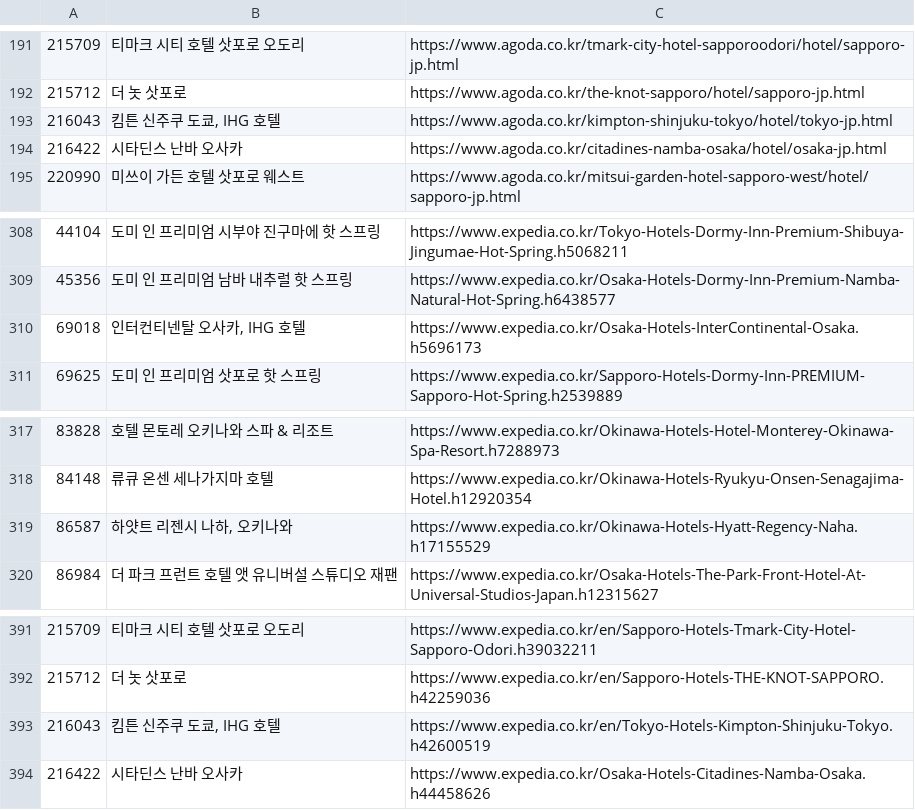
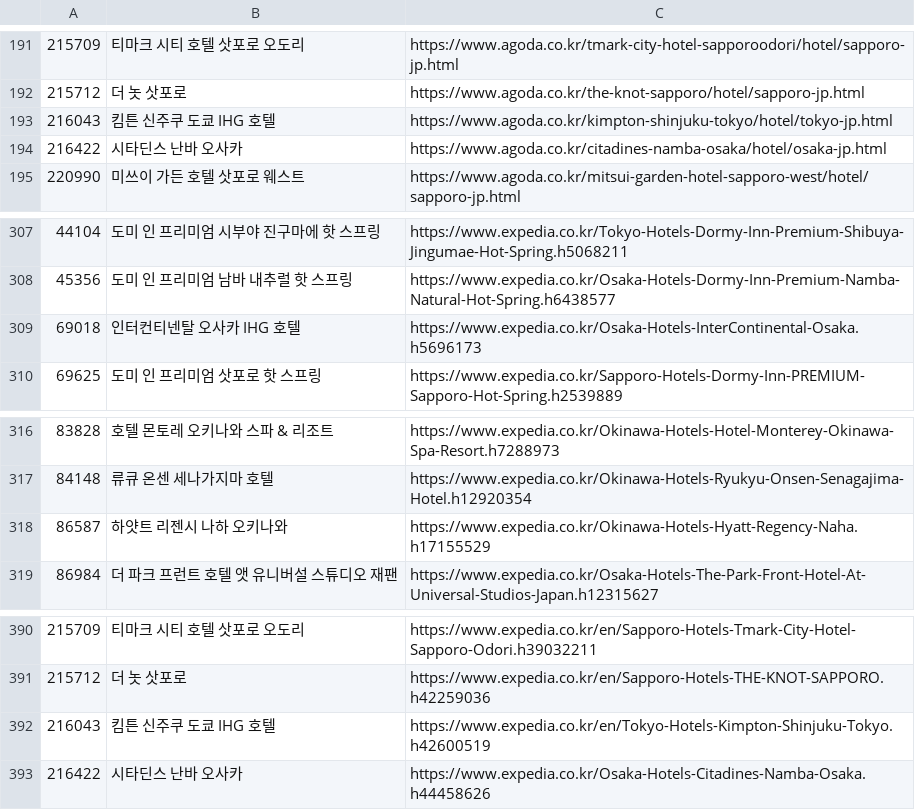
Before and after one commit to Hungbk295/amz-insight, a CSV file: link-generator/hotel.csv, drawn as a sheet; only a part is shown, gaps mark what is left out; the diff covers the shown part only.

```diff
--- a/link-generator/hotel.csv
+++ b/link-generator/hotel.csv
@@ -192,3 +192,3 @@
 215712,더 놋 삿포로,https://www.agoda.co.kr/the-knot-sapporo/hotel/sapporo-jp.html
-216043,"킴튼 신주쿠 도쿄, IHG 호텔",https://www.agoda.co.kr/kimpton-shinjuku-tokyo/hotel/tokyo-jp.html
+216043,킴튼 신주쿠 도쿄 IHG 호텔,https://www.agoda.co.kr/kimpton-shinjuku-tokyo/hotel/tokyo-jp.html
 216422,시타딘스 난바 오사카,https://www.agoda.co.kr/citadines-namba-osaka/hotel/osaka-jp.html
@@ -309,3 +308,3 @@
 45356,도미 인 프리미엄 남바 내추럴 핫 스프링,https://www.expedia.co.kr/Osaka-Hotels-Dormy-Inn-Premium-Namba-Natural-Hot-Spring.h6438577
-69018,"인터컨티넨탈 오사카, IHG 호텔",https://www.expedia.co.kr/Osaka-Hotels-InterContinental-Osaka.h5696173
+69018,인터컨티넨탈 오사카 IHG 호텔,https://www.expedia.co.kr/Osaka-Hotels-InterContinental-Osaka.h5696173
 69625,도미 인 프리미엄 삿포로 핫 스프링,https://www.expedia.co.kr/Sapporo-Hotels-Dormy-Inn-PREMIUM-Sapporo-Hot-Spring.h2539889
@@ -318,3 +317,3 @@
 84148,류큐 온센 세나가지마 호텔,https://www.expedia.co.kr/Okinawa-Hotels-Ryukyu-Onsen-Senagajima-Hotel.h12920354
-86587,"하얏트 리젠시 나하, 오키나와",https://www.expedia.co.kr/Okinawa-Hotels-Hyatt-Regency-Naha.h17155529
+86587,하얏트 리젠시 나하 오키나와,https://www.expedia.co.kr/Okinawa-Hotels-Hyatt-Regency-Naha.h17155529
 86984,더 파크 프런트 호텔 앳 유니버설 스튜디오 재팬,https://www.expedia.co.kr/Osaka-Hotels-The-Park-Front-Hotel-At-Universal-Studios-Japan.h12315627
@@ -392,3 +391,3 @@
 215712,더 놋 삿포로,https://www.expedia.co.kr/en/Sapporo-Hotels-THE-KNOT-SAPPORO.h42259036
-216043,"킴튼 신주쿠 도쿄, IHG 호텔",https://www.expedia.co.kr/en/Tokyo-Hotels-Kimpton-Shinjuku-Tokyo.h42600519
+216043,킴튼 신주쿠 도쿄 IHG 호텔,https://www.expedia.co.kr/en/Tokyo-Hotels-Kimpton-Shinjuku-Tokyo.h42600519
 216422,시타딘스 난바 오사카,https://www.expedia.co.kr/Osaka-Hotels-Citadines-Namba-Osaka.h44458626
```
Also changed, not shown: 1 removed row and 8 edited cells elsewhere in this file, 12 other files.
